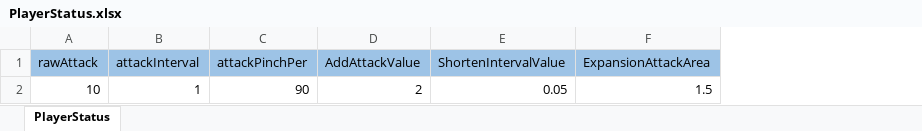
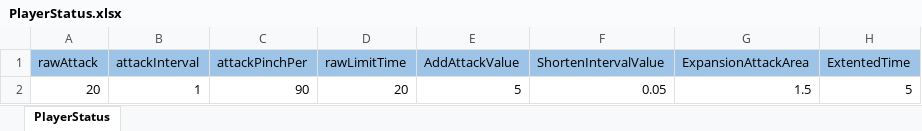
Before and after one commit to Ry-Seki/PinchHitterDemo, an Excel workbook: Assets/Resources/MasterData/PlayerStatus.xlsx, sheet PlayerStatus, drawn as a sheet; values as stored, in another font and other column widths than the file's, no borders; addresses are those after the commit; the diff names each change by its address in the sheet, - before the commit and + after, or states it on an @@ line.

```diff
--- a/Assets/Resources/MasterData/PlayerStatus.xlsx (sheet PlayerStatus)
+++ b/Assets/Resources/MasterData/PlayerStatus.xlsx (sheet PlayerStatus)
+column D (rawLimitTime), row 2: 20
+column H (ExtentedTime), row 2: 5
-A2 (rawAttack): 10
+A2 (rawAttack): 20
-E2 (AddAttackValue): 2
+E2 (AddAttackValue): 5
```
Also changed, not shown: 44 other files.
